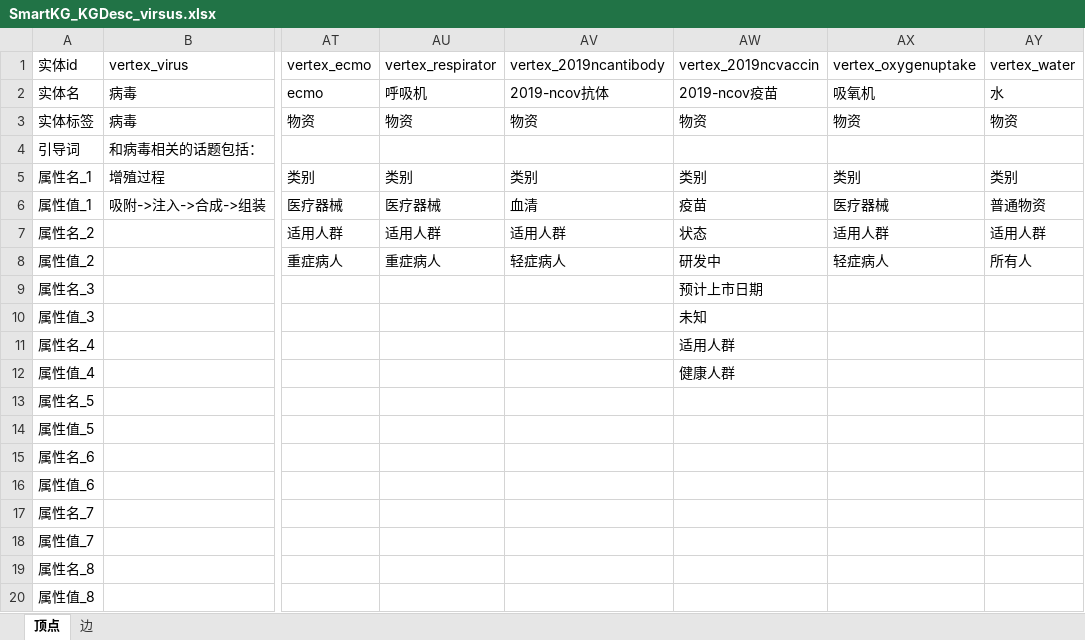
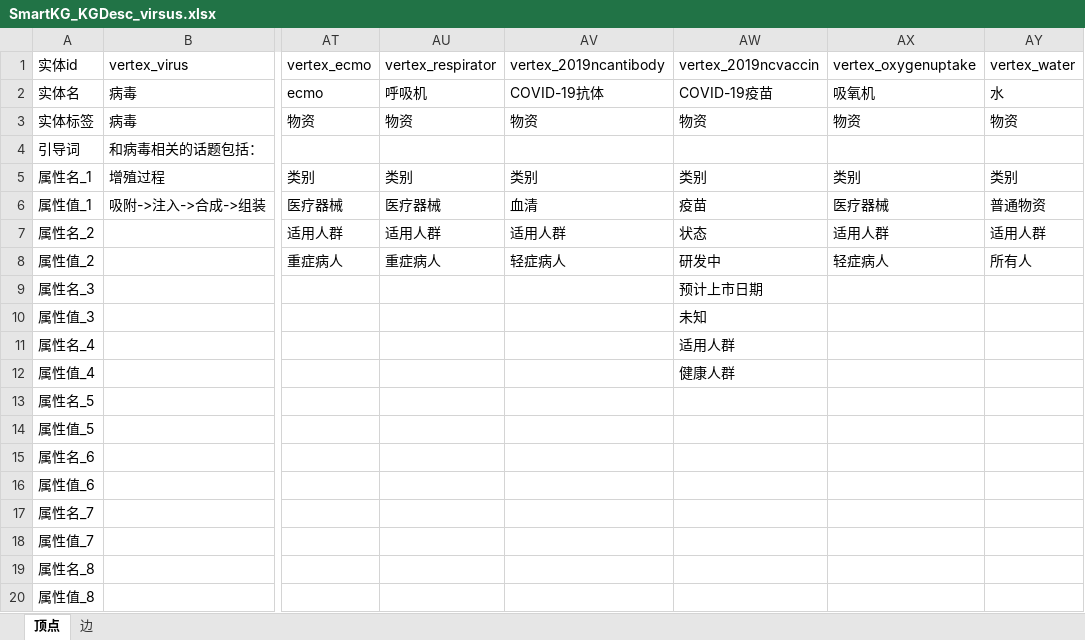
Before and after one commit to microsoft/SmartKG, an Excel workbook: src/SmartKG.DataProcessor/Resources/_DataPreProcess/excel/COVID19/SmartKG_KGDesc_virsus.xlsx, sheet 顶点, drawn as a sheet; only a part is shown, gaps mark what is left out; values as stored, in another font and other column widths than the file's, no borders; the diff names each change by its address in the sheet, - before the commit and + after, or states it on an @@ line.

```diff
--- a/src/SmartKG.DataProcessor/Resources/_DataPreProcess/excel/COVID19/SmartKG_KGDesc_virsus.xlsx (sheet 顶点)
+++ b/src/SmartKG.DataProcessor/Resources/_DataPreProcess/excel/COVID19/SmartKG_KGDesc_virsus.xlsx (sheet 顶点)
-AV2 (vertex_2019ncantibody): 2019-ncov抗体
+AV2 (vertex_2019ncantibody): COVID-19抗体
-AW2 (vertex_2019ncvaccin): 2019-ncov疫苗
+AW2 (vertex_2019ncvaccin): COVID-19疫苗
```
Also changed, not shown: src/SmartKG.DataProcessor/Resources/_DataPreProcess/excel/COVID19/smartKG_virus_en.xlsx, 13 other files.
